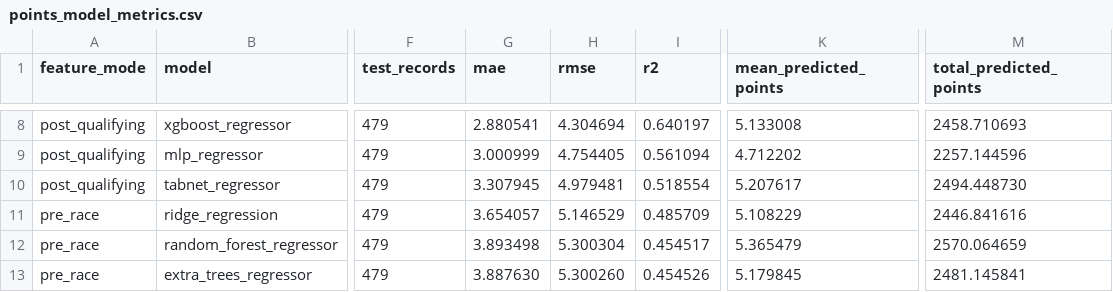
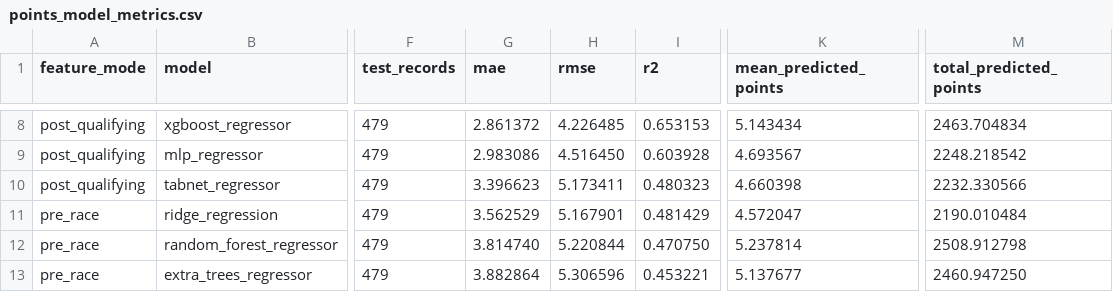
Before and after one commit to CHOS1N11111/Formula-1-data-analysis-and-prediction, a CSV file: data/modeling/points_model_metrics.csv, drawn as a sheet; only a part is shown, gaps mark what is left out; the diff covers the shown part only; the diff names each change by its address in the sheet, - before the commit and + after, or states it on an @@ line.

```diff
--- a/data/modeling/points_model_metrics.csv
+++ b/data/modeling/points_model_metrics.csv
-G8 (mae): 2.880541
+G8 (mae): 2.861372
-H8 (rmse): 4.304694
+H8 (rmse): 4.226485
-I8 (r2): 0.640197
+I8 (r2): 0.653153
-K8 (mean_predicted_points): 5.133008
+K8 (mean_predicted_points): 5.143434
-M8 (total_predicted_points): 2458.710693
+M8 (total_predicted_points): 2463.704834
-G9 (mae): 3.000999
+G9 (mae): 2.983086
-H9 (rmse): 4.754405
+H9 (rmse): 4.516450
-I9 (r2): 0.561094
+I9 (r2): 0.603928
-K9 (mean_predicted_points): 4.712202
+K9 (mean_predicted_points): 4.693567
-M9 (total_predicted_points): 2257.144596
+M9 (total_predicted_points): 2248.218542
-G10 (mae): 3.307945
+G10 (mae): 3.396623
-H10 (rmse): 4.979481
+H10 (rmse): 5.173411
-I10 (r2): 0.518554
+I10 (r2): 0.480323
-K10 (mean_predicted_points): 5.207617
+K10 (mean_predicted_points): 4.660398
-M10 (total_predicted_points): 2494.448730
+M10 (total_predicted_points): 2232.330566
-G11 (mae): 3.654057
+G11 (mae): 3.562529
-H11 (rmse): 5.146529
+H11 (rmse): 5.167901
-I11 (r2): 0.485709
+I11 (r2): 0.481429
-K11 (mean_predicted_points): 5.108229
+K11 (mean_predicted_points): 4.572047
-M11 (total_predicted_points): 2446.841616
+M11 (total_predicted_points): 2190.010484
-G12 (mae): 3.893498
+G12 (mae): 3.814740
-H12 (rmse): 5.300304
+H12 (rmse): 5.220844
-I12 (r2): 0.454517
+I12 (r2): 0.470750
-K12 (mean_predicted_points): 5.365479
+K12 (mean_predicted_points): 5.237814
-M12 (total_predicted_points): 2570.064659
+M12 (total_predicted_points): 2508.912798
-G13 (mae): 3.887630
+G13 (mae): 3.882864
-H13 (rmse): 5.300260
+H13 (rmse): 5.306596
-I13 (r2): 0.454526
+I13 (r2): 0.453221
-K13 (mean_predicted_points): 5.179845
+K13 (mean_predicted_points): 5.137677
-M13 (total_predicted_points): 2481.145841
+M13 (total_predicted_points): 2460.947250
```
Also changed, not shown: 60 edited cells elsewhere in this file, data/modeling/points_completed_2026_predictions.csv, data/modeling/points_predictions_2025.csv, 23 other files.
